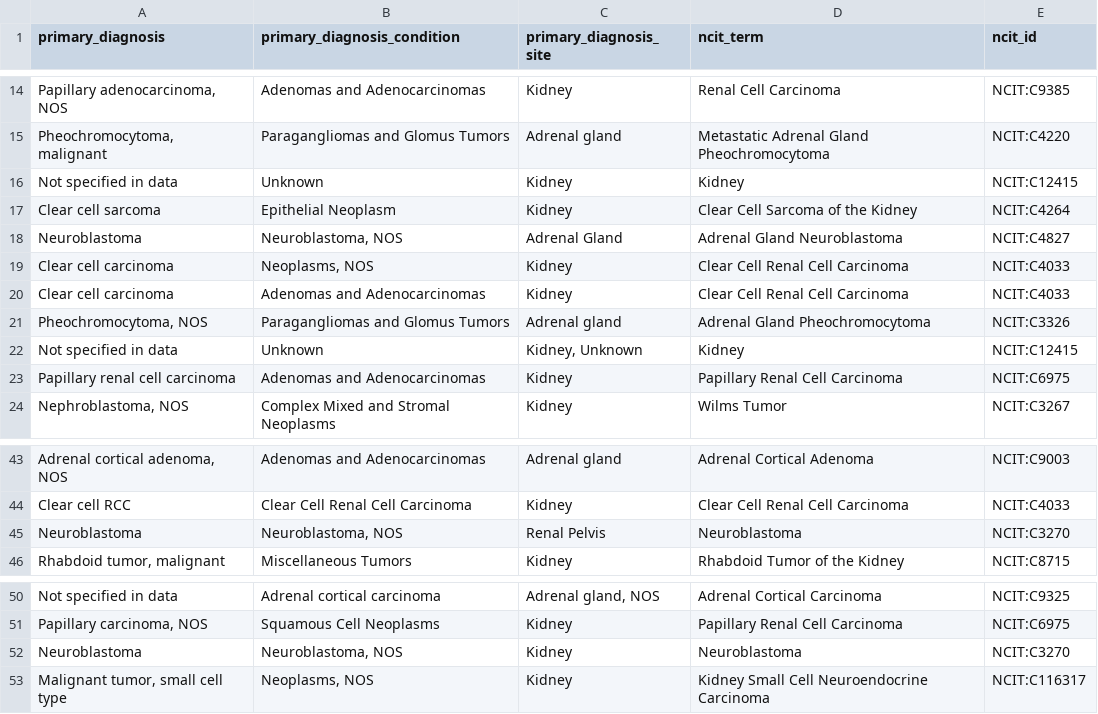
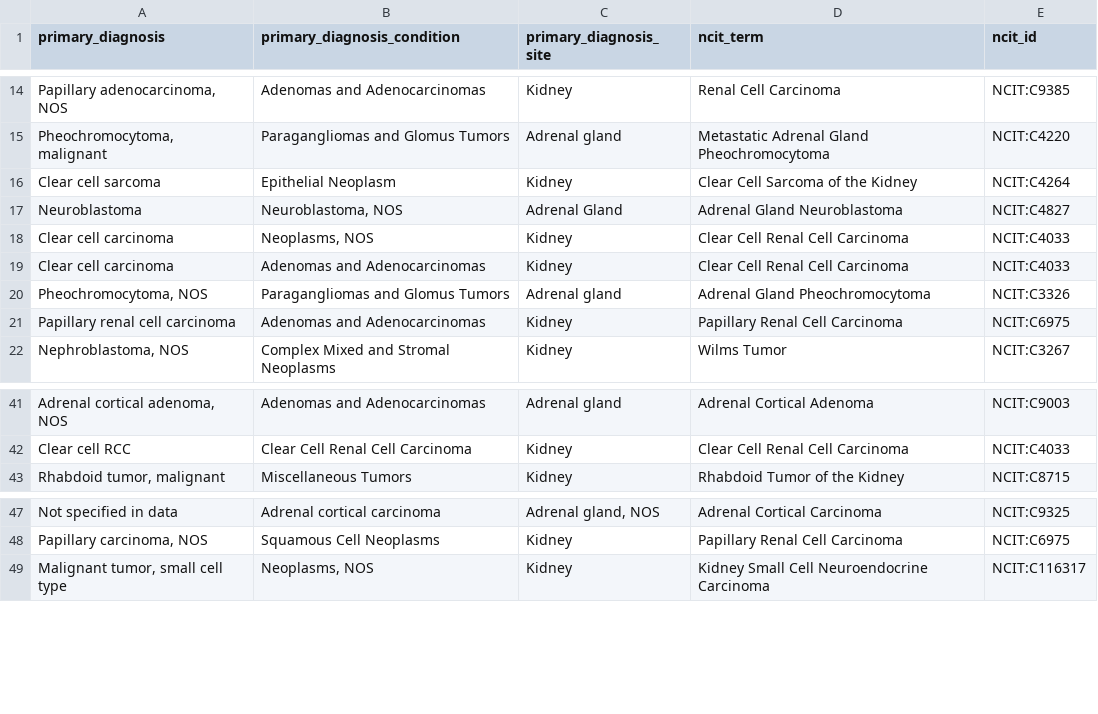
Before and after one commit to monarch-initiative/oncoexporter, a CSV file: src/oncoexporter/ncit_mapping_files/cda_to_ncit_tissue_wise_mappings/cda_to_ncit_map_kidney.csv, drawn as a sheet; only a part is shown, gaps mark what is left out; the diff names each change by its address in the sheet, - before the commit and + after, or states it on an @@ line.

```diff
--- a/src/oncoexporter/ncit_mapping_files/cda_to_ncit_tissue_wise_mappings/cda_to_ncit_map_kidney.csv
+++ b/src/oncoexporter/ncit_mapping_files/cda_to_ncit_tissue_wise_mappings/cda_to_ncit_map_kidney.csv
-row 16: Not specified in data | Unknown | Kidney | Kidney | NCIT:C12415
-row 22: Not specified in data | Unknown | Kidney, Unknown | Kidney | NCIT:C12415
-row 45: Neuroblastoma | Neuroblastoma, NOS | Renal Pelvis | Neuroblastoma | NCIT:C3270
-row 52: Neuroblastoma | Neuroblastoma, NOS | Kidney | Neuroblastoma | NCIT:C3270
```
Also changed, not shown: src/oncoexporter/ncit_mapping_files/cda_to_ncit_tissue_wise_mappings/cda_to_ncit_map_bone.csv, src/oncoexporter/ncit_mapping_files/cda_to_ncit_tissue_wise_mappings/cda_to_ncit_map_brain.csv, 7 other files.
